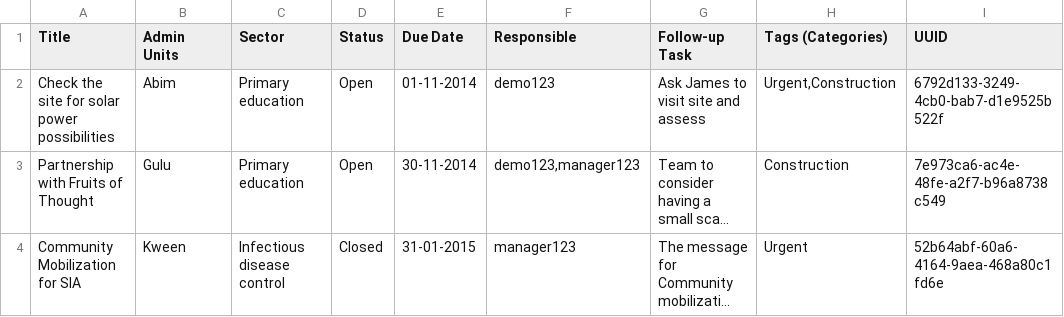
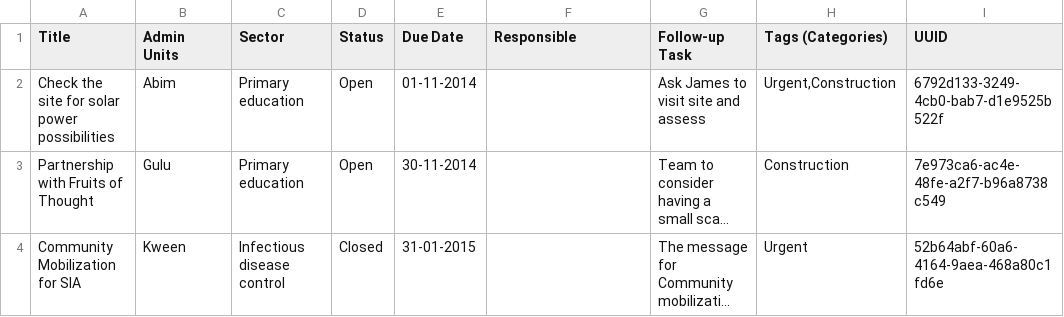
Before and after one commit to jenkinsge/DevtracAuto, a CSV file: modules/apps/devtrac_to_devtrac_importer/modules/devtrac_to_devtrac_demodata/data/devtrac_solr_view_actionitems.csv, drawn as a sheet; only a part is shown; long unchanged cells end in …; the diff names each change by its address in the sheet, - before the commit and + after, or states it on an @@ line.

Commit message:
removed responsible field values as a workaround for an error that kept occurring during the first cron run in the tests when cron kept reporting a call to undefined function entity get info

```diff
--- a/modules/apps/devtrac_to_devtrac_importer/modules/devtrac_to_devtrac_demodata/data/devtrac_solr_view_actionitems.csv
+++ b/modules/apps/devtrac_to_devtrac_importer/modules/devtrac_to_devtrac_demodata/data/devtrac_solr_view_actionitems.csv
-F2 (Responsible): demo123
+F2 (Responsible): (empty)
-F3 (Responsible): demo123,manager123
+F3 (Responsible): (empty)
-F4 (Responsible): manager123
+F4 (Responsible): (empty)
```
